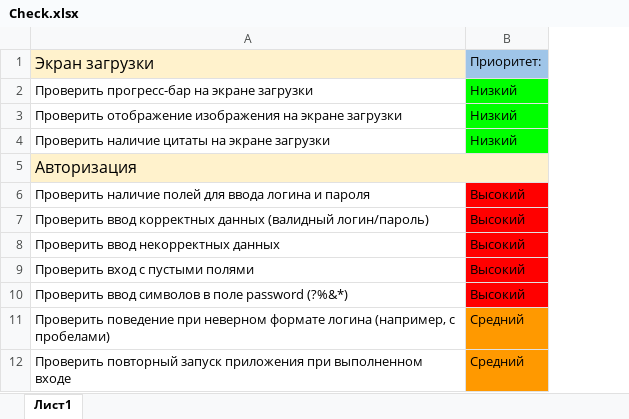
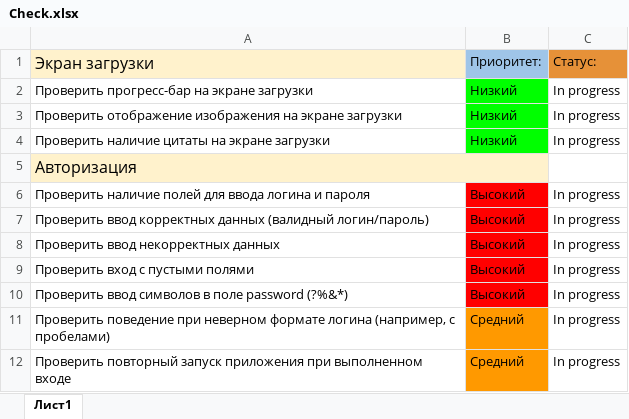
Before and after one commit to IanaPopova/Diploma_Mobile-Hospis_Popova-Iana, an Excel workbook: Check.xlsx, sheet Лист1, drawn as a sheet; only a part is shown; values as stored, in another font and other column widths than the file's, no borders; charts and pictures not drawn; the diff names each change by its address in the sheet, - before the commit and + after, or states it on an @@ line.

Commit message:
updated check and cases

```diff
--- a/Check.xlsx (sheet Лист1)
+++ b/Check.xlsx (sheet Лист1)
+column C, rows 1-12: Статус: | In progress | In progress | In progress |  | In progress | In progress | In progress | In progress | In progress | In progress | In progress
```
Also changed, not shown: Cases.xlsx.
